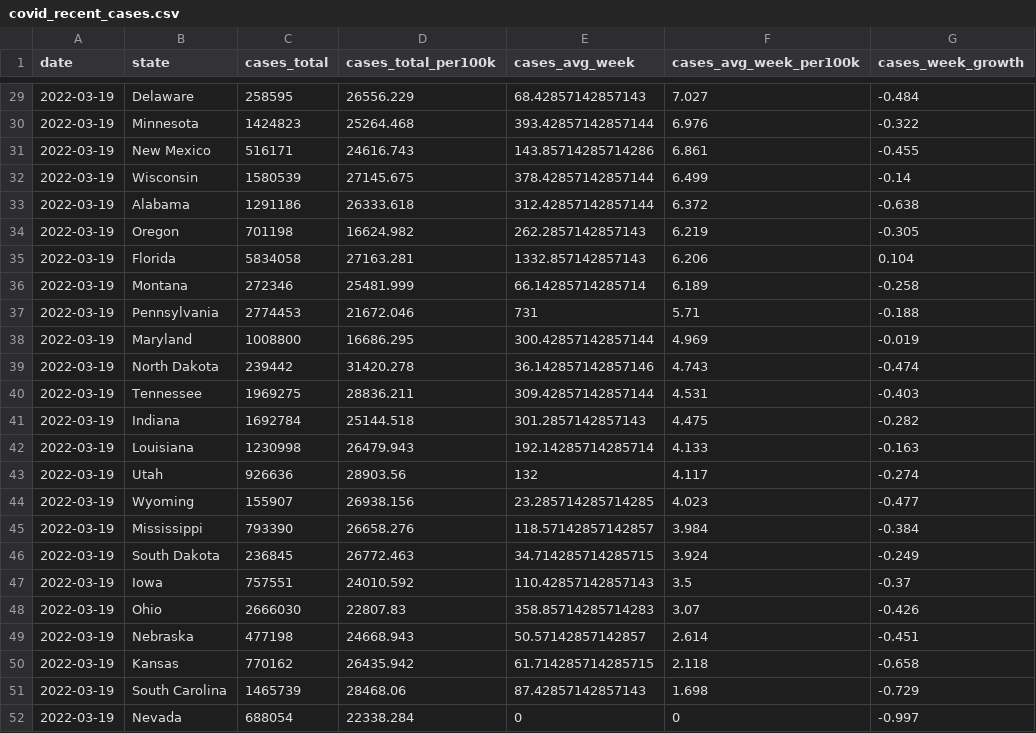
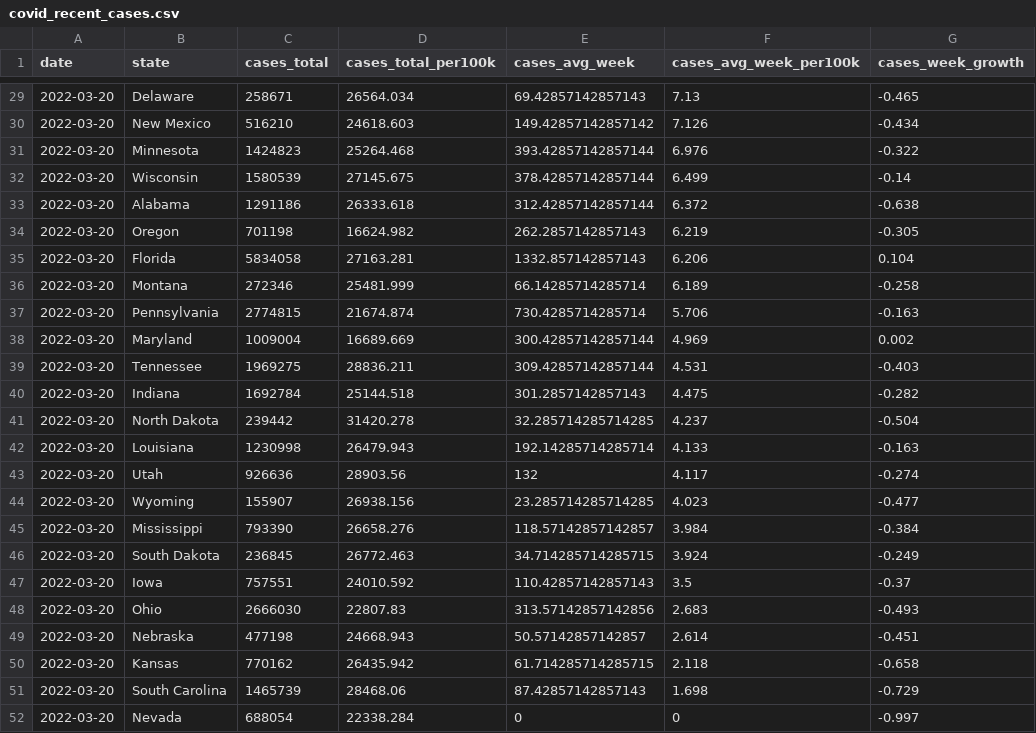
Before and after one commit to ijlyttle/covidStates, a CSV file: workflow/data/02-analyze/covid_recent_cases.csv, drawn as a sheet; only a part is shown, gaps mark what is left out; the diff covers the shown part only.

```diff
--- a/workflow/data/02-analyze/covid_recent_cases.csv
+++ b/workflow/data/02-analyze/covid_recent_cases.csv
@@ -29,24 +29,24 @@ date,state,cases_total,cases_total_per100k,cases_avg_week,cases_avg_week_per100k
-2022-03-19,Delaware,258595,26556.229,68.42857142857143,7.027,-0.484
-2022-03-19,Minnesota,1424823,25264.468,393.42857142857144,6.976,-0.322
-2022-03-19,New Mexico,516171,24616.743,143.85714285714286,6.861,-0.455
-2022-03-19,Wisconsin,1580539,27145.675,378.42857142857144,6.499,-0.14
-2022-03-19,Alabama,1291186,26333.618,312.42857142857144,6.372,-0.638
-2022-03-19,Oregon,701198,16624.982,262.2857142857143,6.219,-0.305
-2022-03-19,Florida,5834058,27163.281,1332.857142857143,6.206,0.104
-2022-03-19,Montana,272346,25481.999,66.14285714285714,6.189,-0.258
-2022-03-19,Pennsylvania,2774453,21672.046,731,5.71,-0.188
-2022-03-19,Maryland,1008800,16686.295,300.42857142857144,4.969,-0.019
-2022-03-19,North Dakota,239442,31420.278,36.142857142857146,4.743,-0.474
-2022-03-19,Tennessee,1969275,28836.211,309.42857142857144,4.531,-0.403
-2022-03-19,Indiana,1692784,25144.518,301.2857142857143,4.475,-0.282
-2022-03-19,Louisiana,1230998,26479.943,192.14285714285714,4.133,-0.163
-2022-03-19,Utah,926636,28903.56,132,4.117,-0.274
-2022-03-19,Wyoming,155907,26938.156,23.285714285714285,4.023,-0.477
-2022-03-19,Mississippi,793390,26658.276,118.57142857142857,3.984,-0.384
-2022-03-19,South Dakota,236845,26772.463,34.714285714285715,3.924,-0.249
-2022-03-19,Iowa,757551,24010.592,110.42857142857143,3.5,-0.37
-2022-03-19,Ohio,2666030,22807.83,358.85714285714283,3.07,-0.426
-2022-03-19,Nebraska,477198,24668.943,50.57142857142857,2.614,-0.451
-2022-03-19,Kansas,770162,26435.942,61.714285714285715,2.118,-0.658
-2022-03-19,South Carolina,1465739,28468.06,87.42857142857143,1.698,-0.729
-2022-03-19,Nevada,688054,22338.284,0,0,-0.997
+2022-03-20,Delaware,258671,26564.034,69.42857142857143,7.13,-0.465
+2022-03-20,New Mexico,516210,24618.603,149.42857142857142,7.126,-0.434
+2022-03-20,Minnesota,1424823,25264.468,393.42857142857144,6.976,-0.322
+2022-03-20,Wisconsin,1580539,27145.675,378.42857142857144,6.499,-0.14
+2022-03-20,Alabama,1291186,26333.618,312.42857142857144,6.372,-0.638
+2022-03-20,Oregon,701198,16624.982,262.2857142857143,6.219,-0.305
+2022-03-20,Florida,5834058,27163.281,1332.857142857143,6.206,0.104
+2022-03-20,Montana,272346,25481.999,66.14285714285714,6.189,-0.258
+2022-03-20,Pennsylvania,2774815,21674.874,730.4285714285714,5.706,-0.163
+2022-03-20,Maryland,1009004,16689.669,300.42857142857144,4.969,0.002
+2022-03-20,Tennessee,1969275,28836.211,309.42857142857144,4.531,-0.403
+2022-03-20,Indiana,1692784,25144.518,301.2857142857143,4.475,-0.282
+2022-03-20,North Dakota,239442,31420.278,32.285714285714285,4.237,-0.504
+2022-03-20,Louisiana,1230998,26479.943,192.14285714285714,4.133,-0.163
+2022-03-20,Utah,926636,28903.56,132,4.117,-0.274
+2022-03-20,Wyoming,155907,26938.156,23.285714285714285,4.023,-0.477
+2022-03-20,Mississippi,793390,26658.276,118.57142857142857,3.984,-0.384
+2022-03-20,South Dakota,236845,26772.463,34.714285714285715,3.924,-0.249
+2022-03-20,Iowa,757551,24010.592,110.42857142857143,3.5,-0.37
+2022-03-20,Ohio,2666030,22807.83,313.57142857142856,2.683,-0.493
+2022-03-20,Nebraska,477198,24668.943,50.57142857142857,2.614,-0.451
+2022-03-20,Kansas,770162,26435.942,61.714285714285715,2.118,-0.658
+2022-03-20,South Carolina,1465739,28468.06,87.42857142857143,1.698,-0.729
+2022-03-20,Nevada,688054,22338.284,0,0,-0.997
```
Also changed, not shown: 2 added rows, 2 removed rows and 48 edited cells elsewhere in this file, workflow/data/02-analyze/covid_recent_deaths.csv, workflow/data/99-publish/covid_recent_cases.csv, 16 other files.
